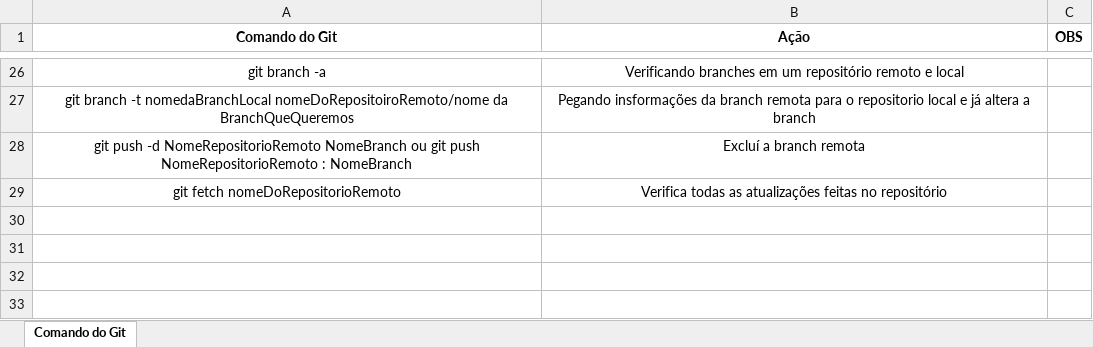
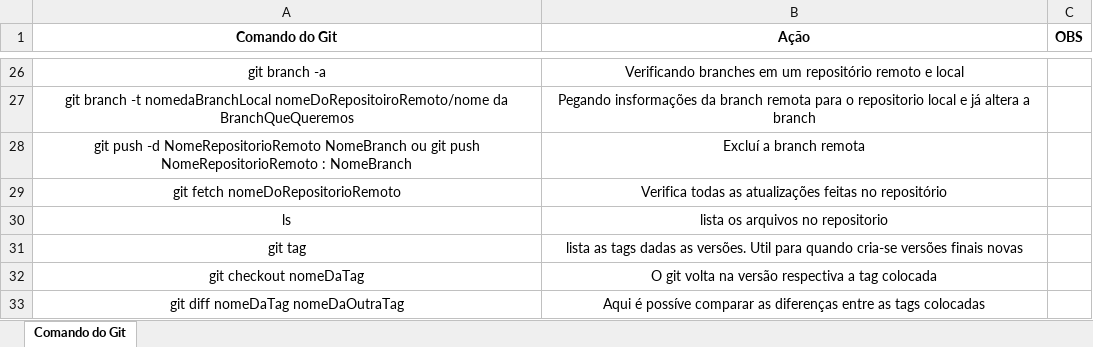
Before and after one commit to tassio72/git, an Excel workbook: ComandoUteisGit.xlsx, sheet Comando do Git, drawn as a sheet; only a part is shown, gaps mark what is left out; values as stored, in another font and other column widths than the file's, no borders; table styles not drawn; the diff names each change by its address in the sheet, - before the commit and + after, or states it on an @@ line.

Commit message:
Primeira versão na Sense

```diff
--- a/ComandoUteisGit.xlsx (sheet Comando do Git)
+++ b/ComandoUteisGit.xlsx (sheet Comando do Git)
+row 30: ls | lista os arquivos no repositorio
+row 31: git tag | lista as tags dadas as versões. Util para quando cria-se versões finais novas
+row 32: git checkout nomeDaTag | O git volta na versão respectiva a tag colocada
+row 33: git diff nomeDaTag nomeDaOutraTag | Aqui é possíve comparar as diferenças entre as tags colocadas
```
